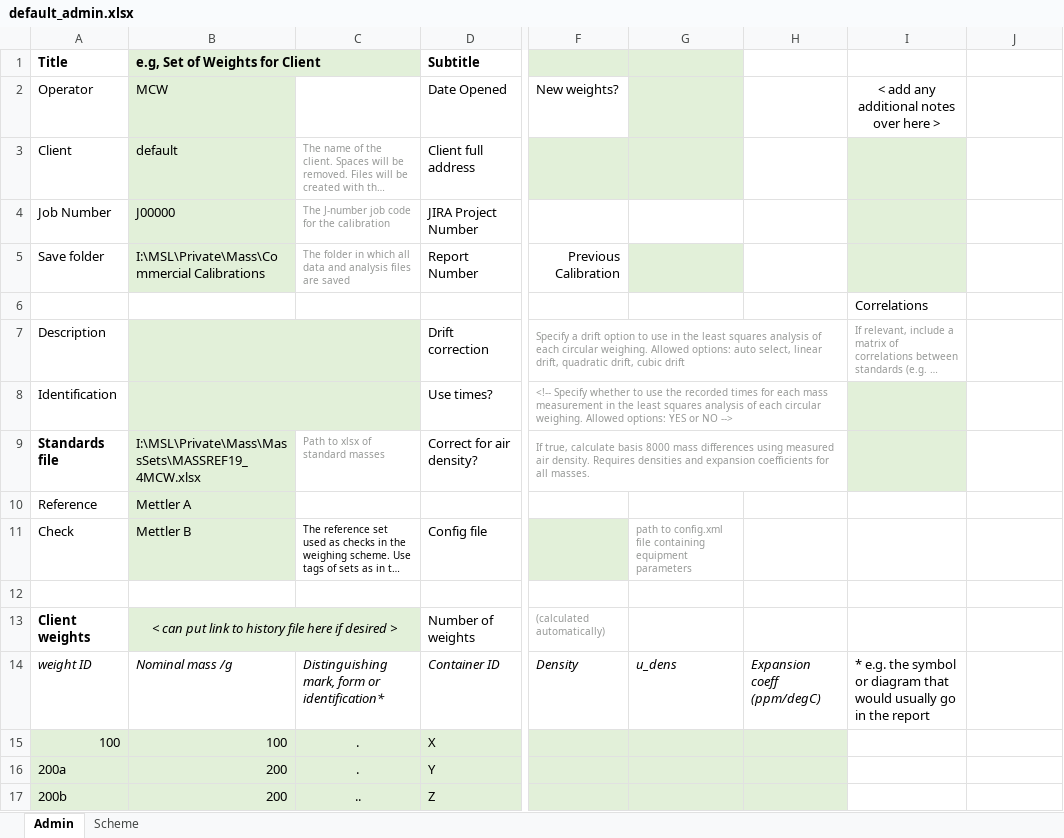
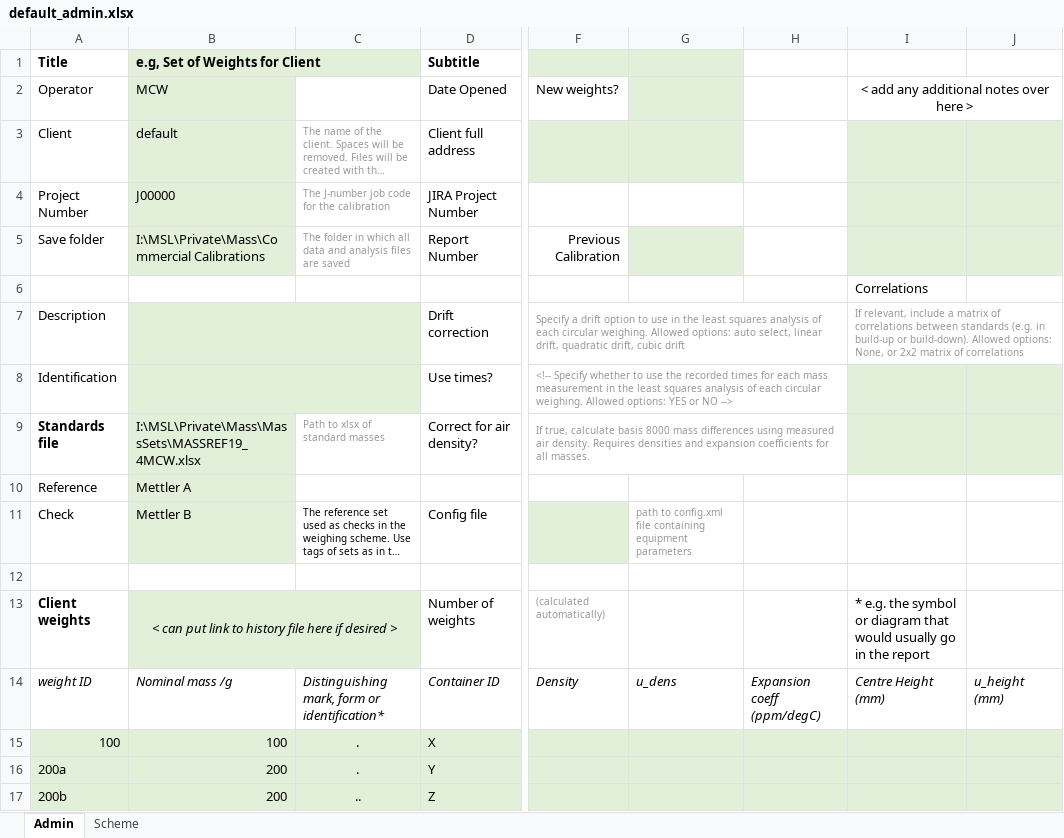
Before and after one commit to MSLNZ/Mass-Circular-Weighing, an Excel workbook: mass_circular_weighing/utils/default_admin.xlsx, sheet Admin, drawn as a sheet; only a part is shown, gaps mark what is left out; long unchanged cells end in …; values as stored, in another font and other column widths than the file's, no borders; the diff names each change by its address in the sheet, - before the commit and + after, or states it on an @@ line.

Commit message:
helper script for fmc_popup
to run the circular weighing program for analysis without the gui

```diff
--- a/mass_circular_weighing/utils/default_admin.xlsx (sheet Admin)
+++ b/mass_circular_weighing/utils/default_admin.xlsx (sheet Admin)
+I2:J2 merged
-J3:J5 fill: none
+J3:J5 fill: #E2F0D9
-A4 (Title): Job Number
+A4 (Title): Project Number
+I7:J7 merged
-J8:J9 fill: none
+J8:J9 fill: #E2F0D9
-I13: (empty)
+I13: * e.g. the symbol or diagram that would usually go in the report
-I14: * e.g. the symbol or diagram that would usually go in the report
+I14: Centre Height (mm)
-I14 italic: off
+I14 italic: on
-J14: (empty)
+J14: u_height (mm)
-I15:J17 fill: none
+I15:J17 fill: #E2F0D9
```
Also changed, not shown: 4 other files.
